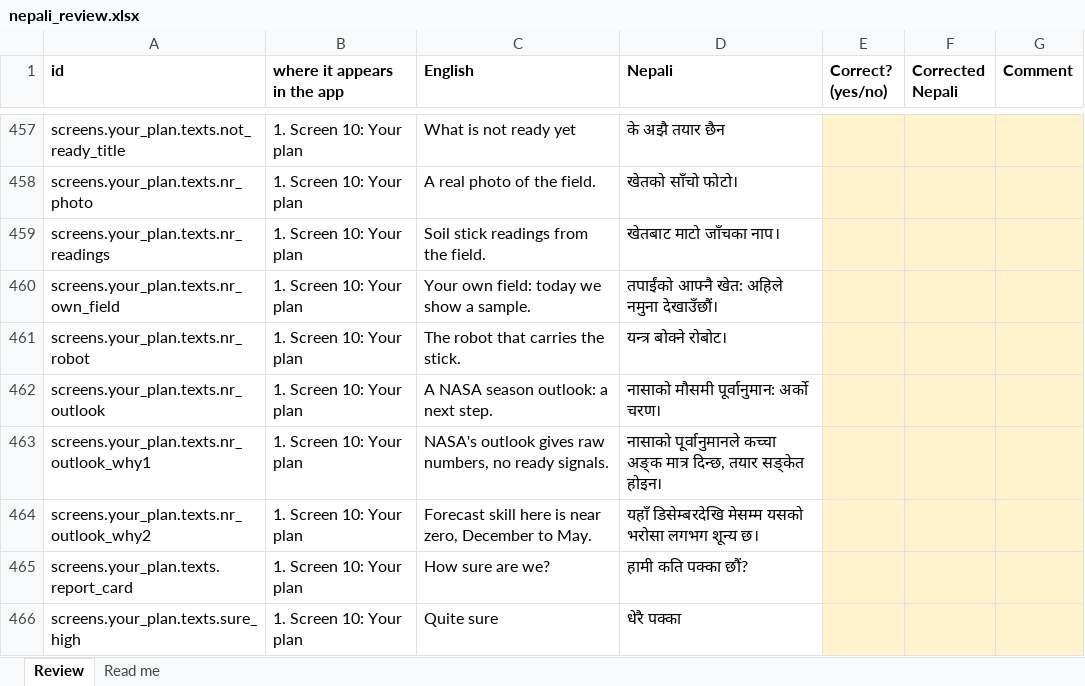
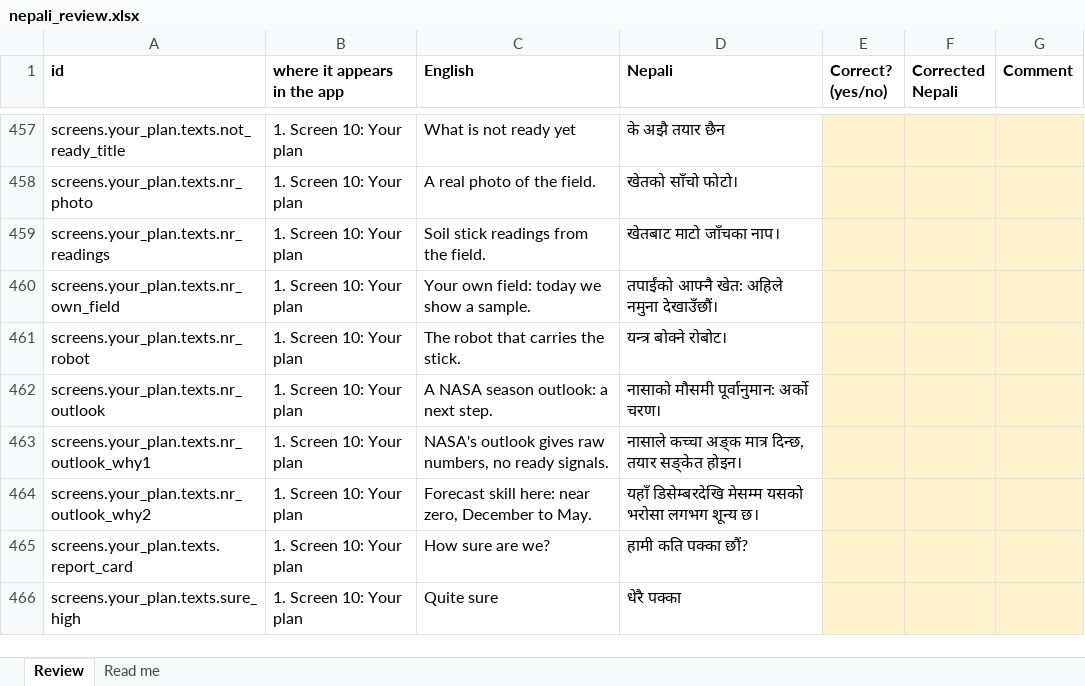
Before and after one commit to sorenhgautam-dev/nasa-khet-sathi, an Excel workbook: pipeline/words/nepali_review.xlsx, sheet Review, drawn as a sheet; only a part is shown, gaps mark what is left out; values as stored, in another font and other column widths than the file's, no borders; the diff names each change by its address in the sheet, - before the commit and + after, or states it on an @@ line.

```diff
--- a/pipeline/words/nepali_review.xlsx (sheet Review)
+++ b/pipeline/words/nepali_review.xlsx (sheet Review)
-D463 (Nepali): नासाको पूर्वानुमानले कच्चा अङ्क…
+D463 (Nepali): नासाले कच्चा अङ्क…
-C464 (English): Forecast skill here is near zero,…
+C464 (English): Forecast skill here: near zero,…
```
Also changed, not shown: 8 other files.
